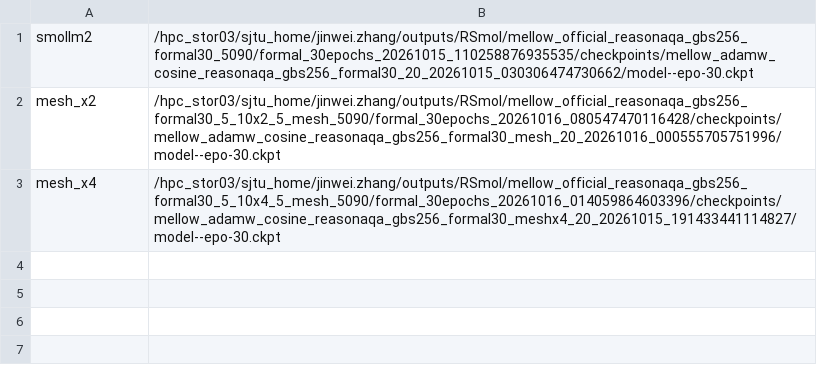
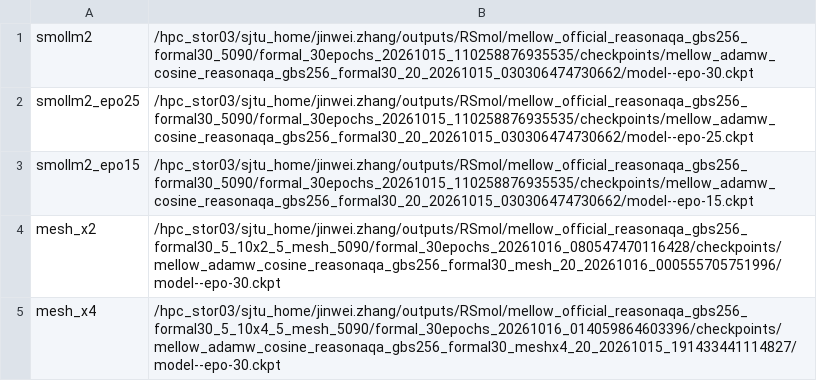
Before and after one commit to eliottzhang3-create/RSM_bridge, a TSV file: code/RSmol/mellow_formal30_eval/checkpoints.tsv, drawn as a sheet.

```diff
--- a/code/RSmol/mellow_formal30_eval/checkpoints.tsv
+++ b/code/RSmol/mellow_formal30_eval/checkpoints.tsv
@@ -1,2 +1,4 @@
 smollm2	/hpc_stor03/sjtu_home/jinwei.zhang/outputs/RSmol/mellow_official_reasonaqa_gbs256_formal30_5090/formal_30epochs_20261015_110258876935535/checkpoints/mellow_adamw_cosine_reasonaqa_gbs256_formal30_20_20261015_030306474730662/model--epo-30.ckpt
+smollm2_epo25	/hpc_stor03/sjtu_home/jinwei.zhang/outputs/RSmol/mellow_official_reasonaqa_gbs256_formal30_5090/formal_30epochs_20261015_110258876935535/checkpoints/mellow_adamw_cosine_reasonaqa_gbs256_formal30_20_20261015_030306474730662/model--epo-25.ckpt
+smollm2_epo15	/hpc_stor03/sjtu_home/jinwei.zhang/outputs/RSmol/mellow_official_reasonaqa_gbs256_formal30_5090/formal_30epochs_20261015_110258876935535/checkpoints/mellow_adamw_cosine_reasonaqa_gbs256_formal30_20_20261015_030306474730662/model--epo-15.ckpt
 mesh_x2	/hpc_stor03/sjtu_home/jinwei.zhang/outputs/RSmol/mellow_official_reasonaqa_gbs256_formal30_5_10x2_5_mesh_5090/formal_30epochs_20261016_080547470116428/checkpoints/mellow_adamw_cosine_reasonaqa_gbs256_formal30_mesh_20_20261016_000555705751996/model--epo-30.ckpt
```
Also changed, not shown: 29 other files.
